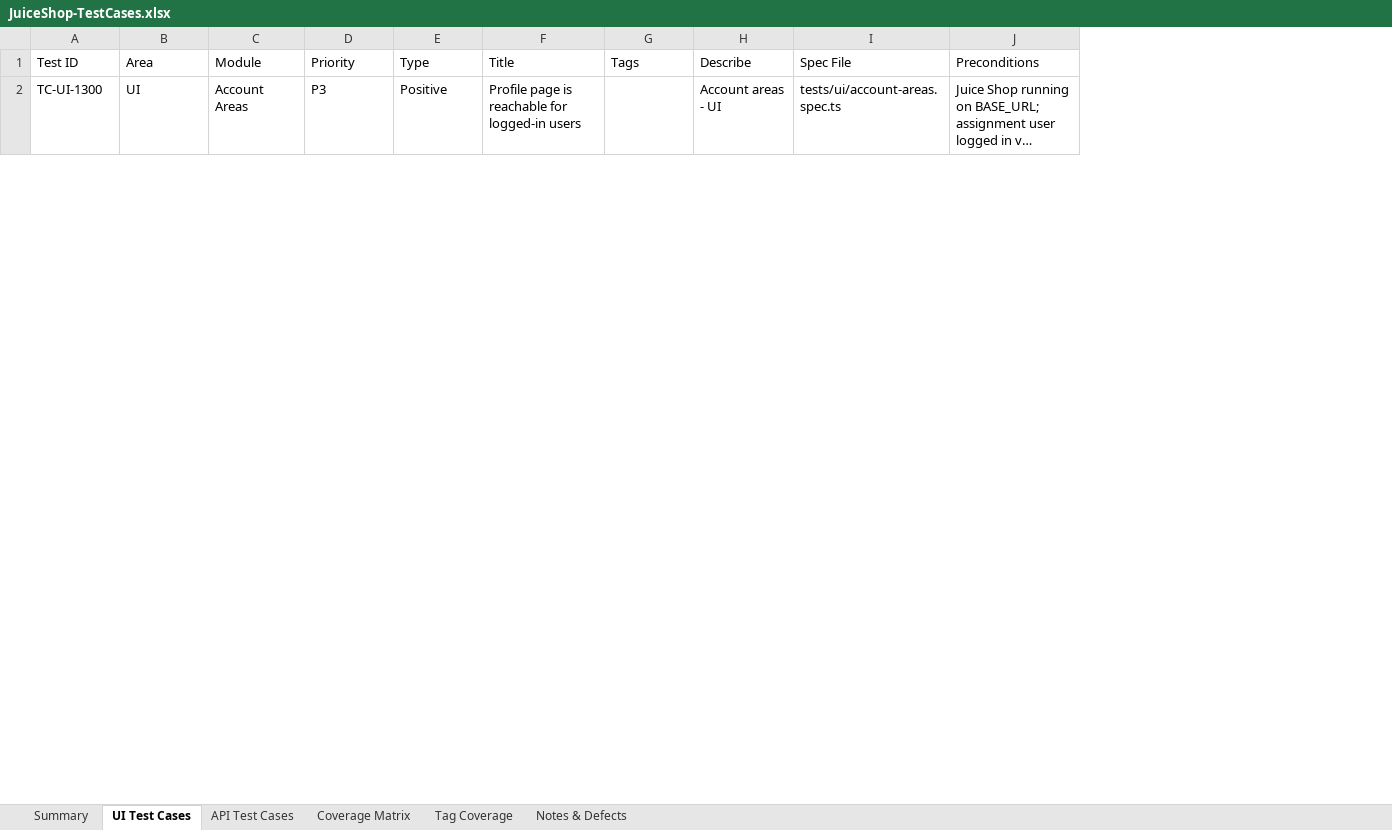
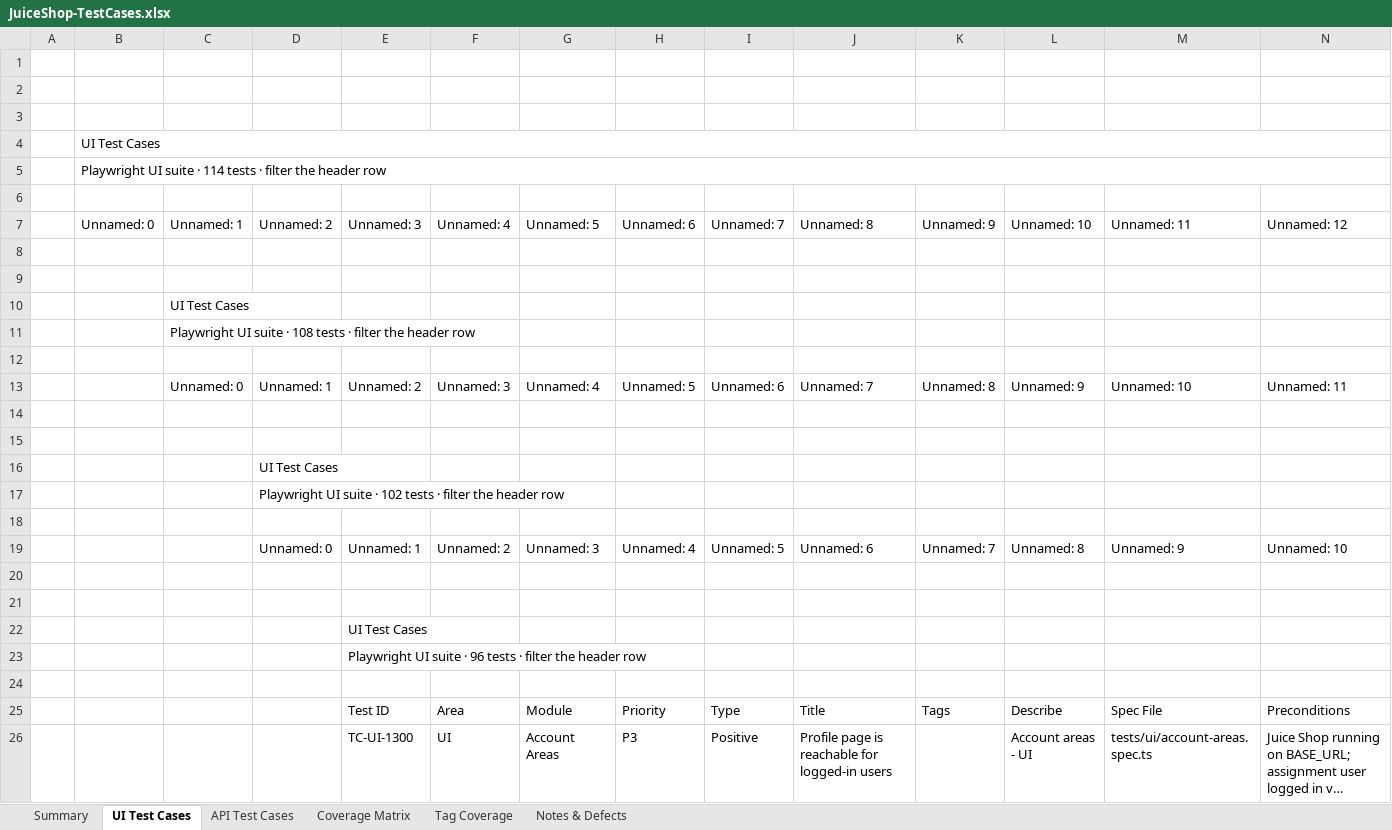
Before and after one commit to ashikmohamed86-svg/Everstage_QA_Assignment, an Excel workbook: docs/JuiceShop-TestCases.xlsx, sheet UI Test Cases, drawn as a sheet; only a part is shown; long unchanged cells end in …; values as stored, in another font and other column widths than the file's, no cell formats; charts and pictures not drawn; rows hold the shown columns only; the diff names each change by its address in the sheet, - before the commit and + after, or states it on an @@ line.

Commit message:
develop: code + test plan + test cases (no interview-prep docs)
Branched from feat/qa-assignment. The full assignment code is intact —
this commit just curates the docs/ folder for the develop branch.

Kept on develop:
- docs/TEST-PLAN.md             (comprehensive test plan)
- docs/EVERSTAGE-TEST-PLAN.md   (one-page polished version, NEW)
- docs/test-cases.csv           (machine-readable catalog)
- docs/JuiceShop-TestCases.xlsx (Excel catalog, refreshed)

Removed (live on feat/qa-assignment for interview prep):
- docs/ASSIGNMENT.md
- docs/CODE-TOUR.md
- docs/DEMO-SCRIPT.md
- docs/INTERVIEW-PREP.md
- docs/PRESENTATION.md

Untracked locally and intentionally left out of this branch:
- docs/AI-STUDIO-PROMPT.md
- docs/Everstage-QA-Presentation-Themed.pptx
- website/

223/223 tests still passing.

```diff
--- a/docs/JuiceShop-TestCases.xlsx (sheet UI Test Cases)
+++ b/docs/JuiceShop-TestCases.xlsx (sheet UI Test Cases)
+column A, empty
+column B, empty
+column C, empty
+column D, empty
+row 1: (empty)
+row 2: (empty)
+row 3: (empty)
+row 4:  | UI Test Cases
+row 5:  | Playwright UI suite · 114 tests · filter the header row
+row 6: (empty)
+row 7:  | Unnamed: 0 | Unnamed: 1 | Unnamed: 2 | Unnamed: 3 | Unnamed: 4 | Unnamed: 5 | Unnamed: 6 | Unnamed: 7 | Unnamed: 8 | Unnamed: 9 | Unnamed: 10 | Unnamed: 11 | Unnamed: 12
+row 8: (empty)
+row 9: (empty)
+row 10:  |  | UI Test Cases
+row 11:  |  | Playwright UI suite · 108 tests · filter the header row
+row 12: (empty)
+row 13:  |  | Unnamed: 0 | Unnamed: 1 | Unnamed: 2 | Unnamed: 3 | Unnamed: 4 | Unnamed: 5 | Unnamed: 6 | Unnamed: 7 | Unnamed: 8 | Unnamed: 9 | Unnamed: 10 | Unnamed: 11
+row 14: (empty)
+row 15: (empty)
+row 16:  |  |  | UI Test Cases
+row 17:  |  |  | Playwright UI suite · 102 tests · filter the header row
+row 18: (empty)
+row 19:  |  |  | Unnamed: 0 | Unnamed: 1 | Unnamed: 2 | Unnamed: 3 | Unnamed: 4 | Unnamed: 5 | Unnamed: 6 | Unnamed: 7 | Unnamed: 8 | Unnamed: 9 | Unnamed: 10
+row 20: (empty)
+row 21: (empty)
+row 22:  |  |  |  | UI Test Cases
+row 23:  |  |  |  | Playwright UI suite · 96 tests · filter the header row
+row 24: (empty)
```
Also changed, not shown: sheet Coverage Matrix, sheet Notes & Defects, sheet API Test Cases, sheet Summary, sheet Tag Coverage, cell formats, charts or pictures, 6 other files.
